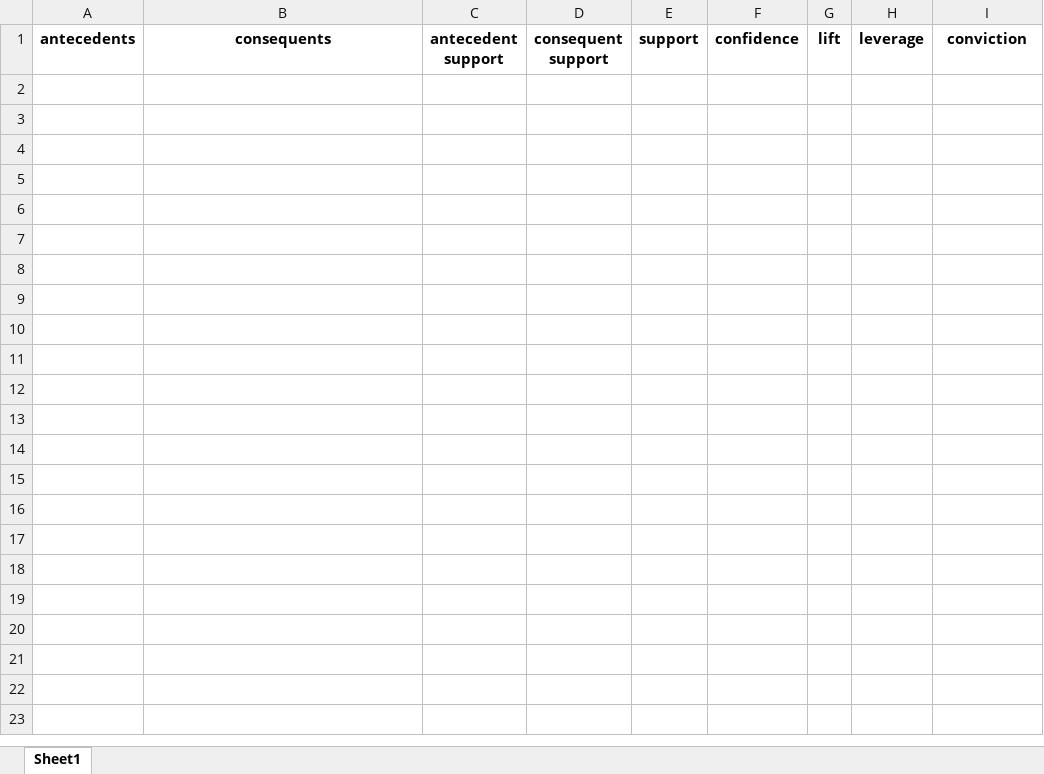
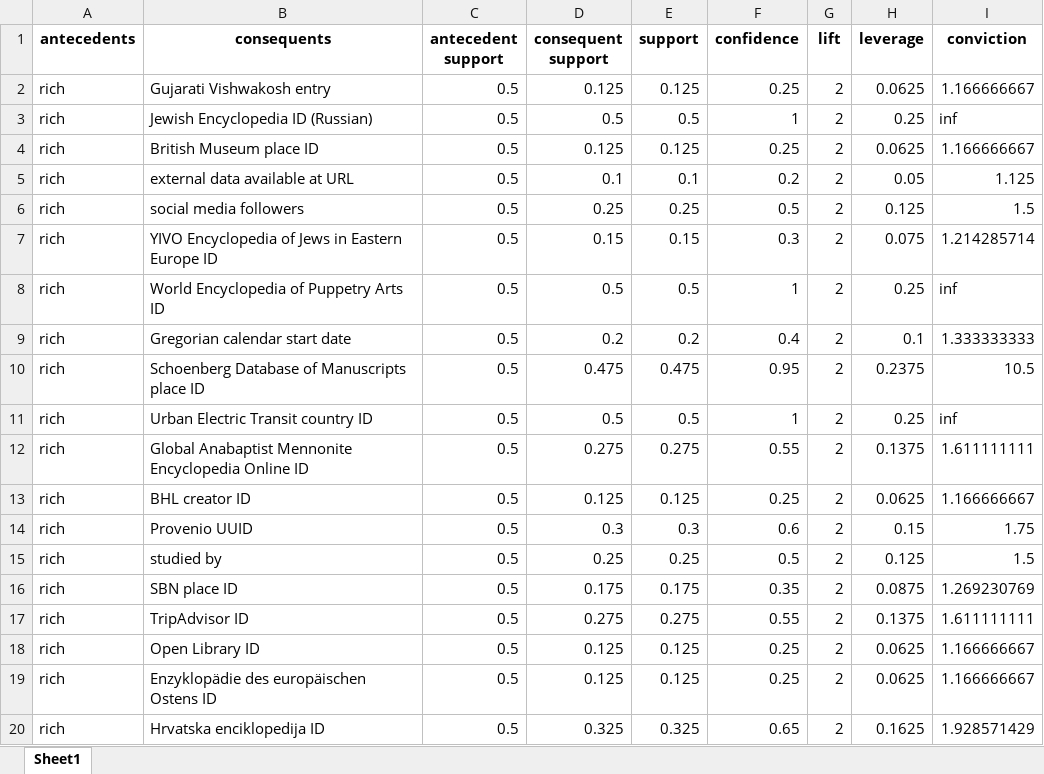
Before and after one commit to millerama17/association-analysis, an Excel workbook: relevant_properties_example.xlsx, sheet Sheet1, drawn as a sheet; only a part is shown; values as stored, in another font and other column widths than the file's, no borders; the diff covers the shown part only; the diff names each change by its address in the sheet, - before the commit and + after, or states it on an @@ line.

```diff
--- a/relevant_properties_example.xlsx (sheet Sheet1)
+++ b/relevant_properties_example.xlsx (sheet Sheet1)
+row 2: rich | Gujarati Vishwakosh entry | 0.5 | 0.125 | 0.125 | 0.25 | 2 | 0.0625 | 1.166666667
+row 3: rich | Jewish Encyclopedia ID (Russian) | 0.5 | 0.5 | 0.5 | 1 | 2 | 0.25 | inf
+row 4: rich | British Museum place ID | 0.5 | 0.125 | 0.125 | 0.25 | 2 | 0.0625 | 1.166666667
+row 5: rich | external data available at URL | 0.5 | 0.1 | 0.1 | 0.2 | 2 | 0.05 | 1.125
+row 6: rich | social media followers | 0.5 | 0.25 | 0.25 | 0.5 | 2 | 0.125 | 1.5
+row 7: rich | YIVO Encyclopedia of Jews in Eastern Europe ID | 0.5 | 0.15 | 0.15 | 0.3 | 2 | 0.075 | 1.214285714
+row 8: rich | World Encyclopedia of Puppetry Arts ID | 0.5 | 0.5 | 0.5 | 1 | 2 | 0.25 | inf
+row 9: rich | Gregorian calendar start date | 0.5 | 0.2 | 0.2 | 0.4 | 2 | 0.1 | 1.333333333
+row 10: rich | Schoenberg Database of Manuscripts place ID | 0.5 | 0.475 | 0.475 | 0.95 | 2 | 0.2375 | 10.5
+row 11: rich | Urban Electric Transit country ID | 0.5 | 0.5 | 0.5 | 1 | 2 | 0.25 | inf
+row 12: rich | Global Anabaptist Mennonite Encyclopedia Online ID | 0.5 | 0.275 | 0.275 | 0.55 | 2 | 0.1375 | 1.611111111
+row 13: rich | BHL creator ID | 0.5 | 0.125 | 0.125 | 0.25 | 2 | 0.0625 | 1.166666667
+row 14: rich | Provenio UUID | 0.5 | 0.3 | 0.3 | 0.6 | 2 | 0.15 | 1.75
+row 15: rich | studied by | 0.5 | 0.25 | 0.25 | 0.5 | 2 | 0.125 | 1.5
+row 16: rich | SBN place ID | 0.5 | 0.175 | 0.175 | 0.35 | 2 | 0.0875 | 1.269230769
+row 17: rich | TripAdvisor ID | 0.5 | 0.275 | 0.275 | 0.55 | 2 | 0.1375 | 1.611111111
+row 18: rich | Open Library ID | 0.5 | 0.125 | 0.125 | 0.25 | 2 | 0.0625 | 1.166666667
+row 19: rich | Enzyklopädie des europäischen Ostens ID | 0.5 | 0.125 | 0.125 | 0.25 | 2 | 0.0625 | 1.166666667
+row 20: rich | Hrvatska enciklopedija ID | 0.5 | 0.325 | 0.325 | 0.65 | 2 | 0.1625 | 1.928571429
```
Also changed, not shown: 195 added rows elsewhere in this sheet, 3 other files.
